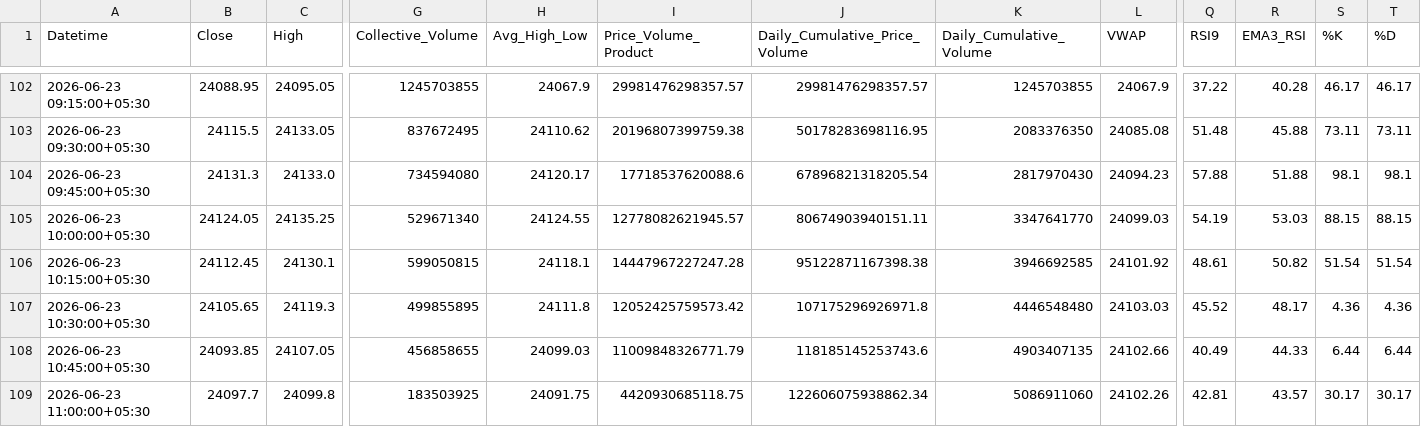
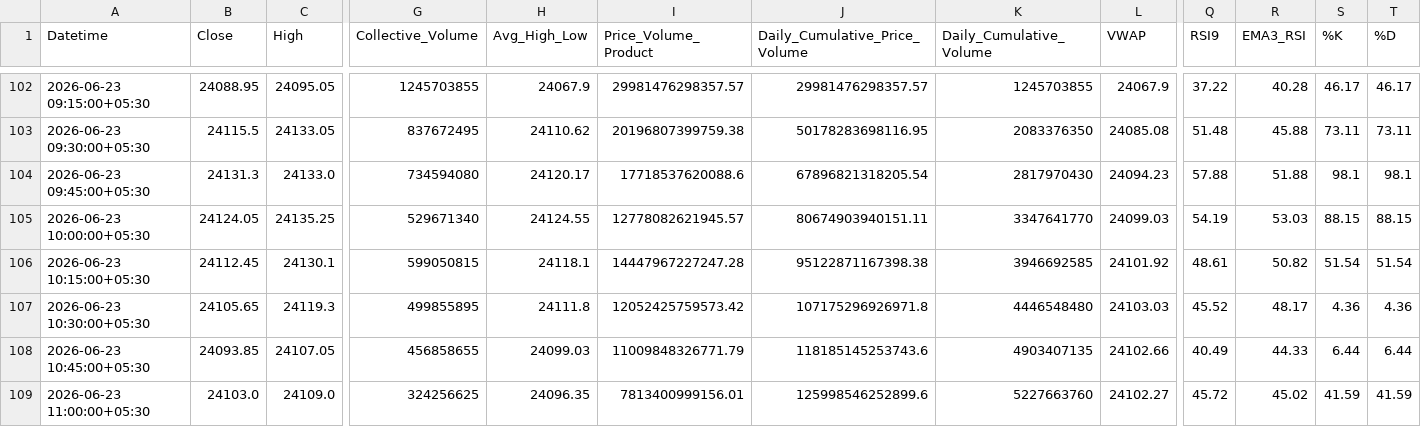
Before and after one commit to rahuljoshin/TradingBOT, a CSV file: 15m.csv, drawn as a sheet; only a part is shown, gaps mark what is left out; the diff covers the shown part only; the diff names each change by its address in the sheet, - before the commit and + after, or states it on an @@ line.

```diff
--- a/15m.csv
+++ b/15m.csv
-B109 (Close): 24097.7
+B109 (Close): 24103.0
-C109 (High): 24099.8
+C109 (High): 24109.0
-G109 (Collective_Volume): 183503925
+G109 (Collective_Volume): 324256625
-H109 (Avg_High_Low): 24091.75
+H109 (Avg_High_Low): 24096.35
-I109 (Price_Volume_Product): 4420930685118.75
+I109 (Price_Volume_Product): 7813400999156.01
-J109 (Daily_Cumulative_Price_Volume): 122606075938862.34
+J109 (Daily_Cumulative_Price_Volume): 125998546252899.6
-K109 (Daily_Cumulative_Volume): 5086911060
+K109 (Daily_Cumulative_Volume): 5227663760
-L109 (VWAP): 24102.26
+L109 (VWAP): 24102.27
-Q109 (RSI9): 42.81
+Q109 (RSI9): 45.72
-R109 (EMA3_RSI): 43.57
+R109 (EMA3_RSI): 45.02
-S109 (%K): 30.17
+S109 (%K): 41.59
-T109 (%D): 30.17
+T109 (%D): 41.59
```
Also changed, not shown: 17 edited cells elsewhere in this file, 1d.csv, 1m.csv, 3 other files.
